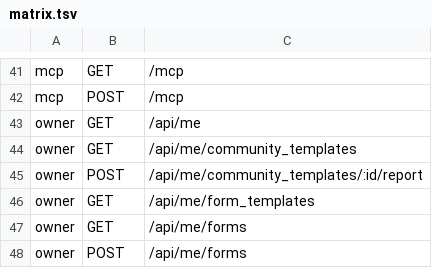
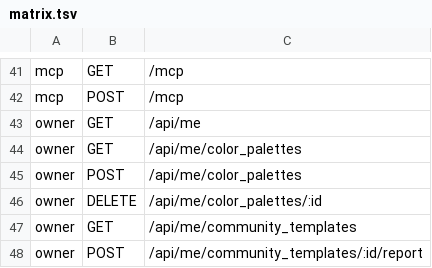
Before and after one commit to alexcastrodev/shortener, a TSV file: .ci/security/matrix.tsv, drawn as a sheet; only a part is shown, gaps mark what is left out; the shorter side is filled out with more unchanged rows.

```diff
--- a/.ci/security/matrix.tsv
+++ b/.ci/security/matrix.tsv
@@ -43,2 +43,5 @@ mcp	POST	/mcp
 owner	GET	/api/me
+owner	GET	/api/me/color_palettes
+owner	POST	/api/me/color_palettes
+owner	DELETE	/api/me/color_palettes/:id
 owner	GET	/api/me/community_templates
```
Also changed, not shown: 55 other files.
